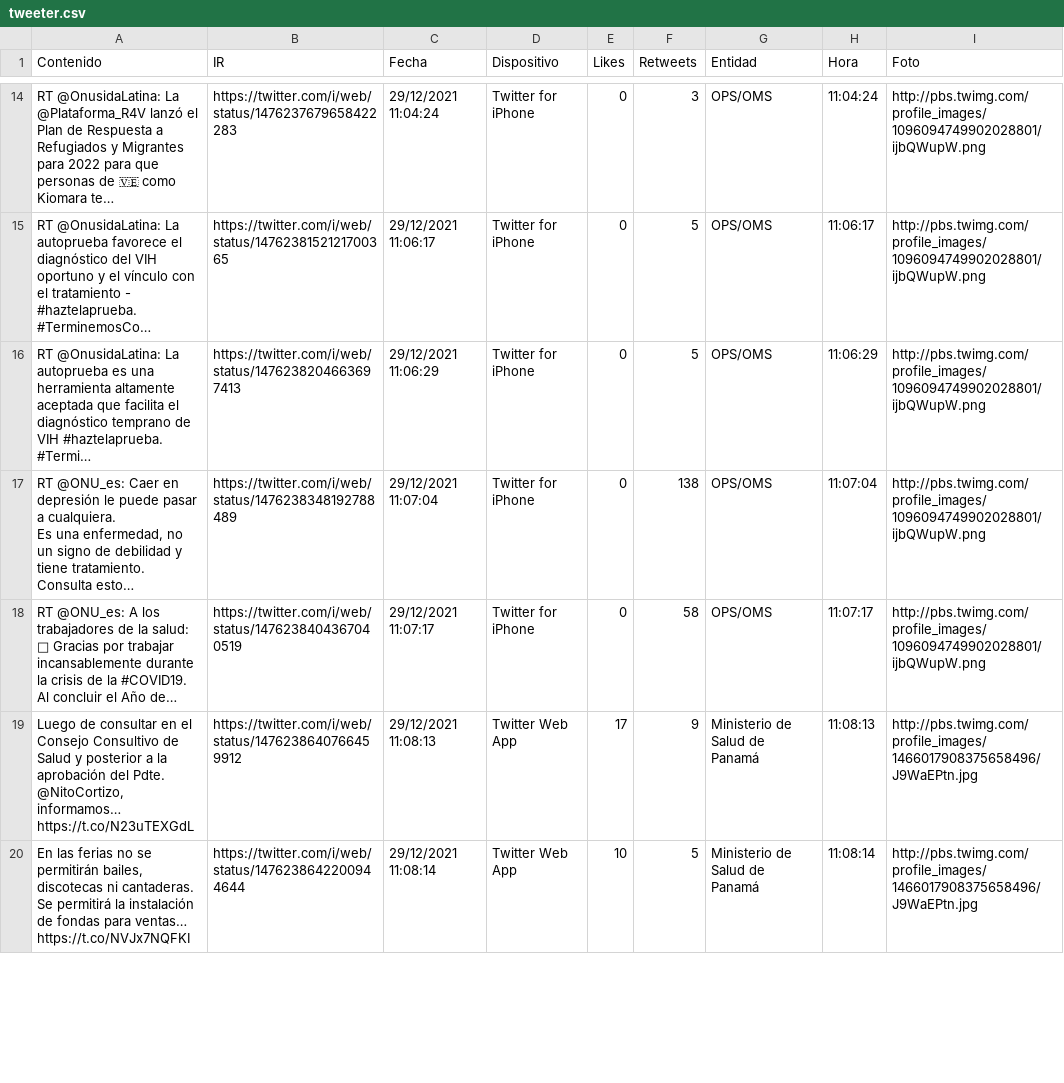
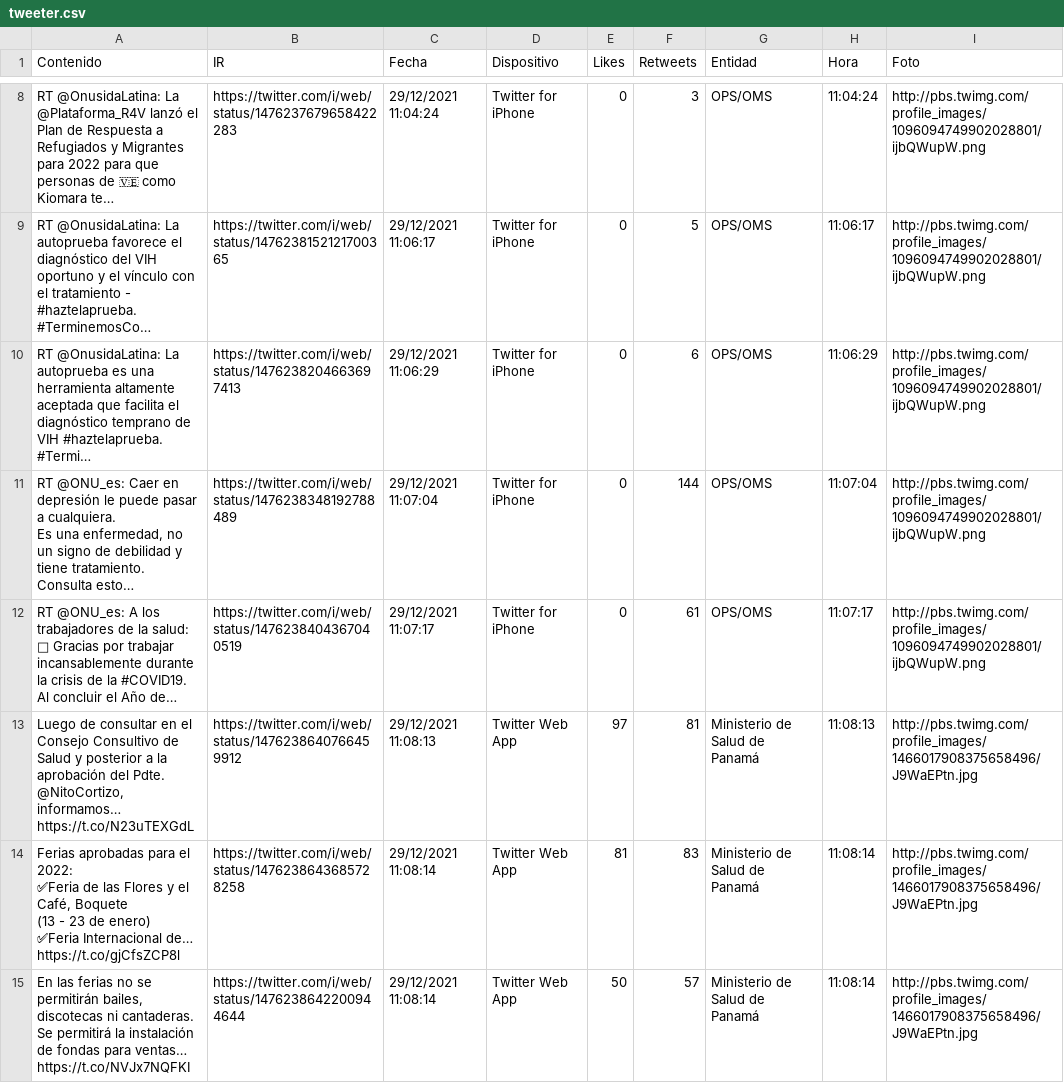
Before and after one commit to Sud-Austral/Datos_Panama, a CSV file: tweeter/tweeter.csv, drawn as a sheet; only a part is shown, gaps mark what is left out; the diff covers the shown part only.

Commit message:
Update automatico via Actualizar 12-29-2021 20-30-37

```diff
--- a/tweeter/tweeter.csv
+++ b/tweeter/tweeter.csv
@@ -27,15 +13,19 @@ RT @OnusidaLatina: La @Plataforma_R4V lanzó el Plan de Respuesta a Refugiados y
 #TerminemosCo…",https://twitter.com/i/web/status/1476238152121700365,29/12/2021 11:06:17,Twitter for iPhone,0,5,OPS/OMS,11:06:17,http://pbs.twimg.com/profile_images/1096094749902028801/ijbQWupW.png
-"RT @OnusidaLatina: La autoprueba es una herramienta altamente aceptada que facilita el diagnóstico temprano de VIH #haztelaprueba.
-
-#Termi…",https://twitter.com/i/web/status/1476238204663697413,29/12/2021 11:06:29,Twitter for iPhone,0,5,OPS/OMS,11:06:29,http://pbs.twimg.com/profile_images/1096094749902028801/ijbQWupW.png
-"RT @ONU_es: Caer en depresión le puede pasar a cualquiera.
-
-Es una enfermedad, no un signo de debilidad y tiene tratamiento.
-
-Consulta esto…",https://twitter.com/i/web/status/1476238348192788489,29/12/2021 11:07:04,Twitter for iPhone,0,138,OPS/OMS,11:07:04,http://pbs.twimg.com/profile_images/1096094749902028801/ijbQWupW.png
-"RT @ONU_es: A los trabajadores de la salud:
-💙 Gracias por trabajar incansablemente durante la crisis de la #COVID19.
-
-Al concluir el Año de…",https://twitter.com/i/web/status/1476238404367040519,29/12/2021 11:07:17,Twitter for iPhone,0,58,OPS/OMS,11:07:17,http://pbs.twimg.com/profile_images/1096094749902028801/ijbQWupW.png
-"Luego de consultar en el Consejo Consultivo de Salud y posterior a la aprobación del Pdte. @NitoCortizo, informamos… https://t.co/N23uTEXGdL",https://twitter.com/i/web/status/1476238640766459912,29/12/2021 11:08:13,Twitter Web App,17,9,Ministerio de Salud de Panamá,11:08:13,http://pbs.twimg.com/profile_images/1466017908375658496/J9WaEPtn.jpg
-"En las ferias no se permitirán bailes, discotecas ni cantaderas. Se permitirá la instalación de fondas para ventas… https://t.co/NVJx7NQFKI",https://twitter.com/i/web/status/1476238642200944644,29/12/2021 11:08:14,Twitter Web App,10,5,Ministerio de Salud de Panamá,11:08:14,http://pbs.twimg.com/profile_images/1466017908375658496/J9WaEPtn.jpg
+"RT @OnusidaLatina: La autoprueba es una herramienta altamente aceptada que facilita el diagnóstico temprano de VIH #haztelaprueba.
+
+#Termi…",https://twitter.com/i/web/status/1476238204663697413,29/12/2021 11:06:29,Twitter for iPhone,0,6,OPS/OMS,11:06:29,http://pbs.twimg.com/profile_images/1096094749902028801/ijbQWupW.png
+"RT @ONU_es: Caer en depresión le puede pasar a cualquiera.
+
+Es una enfermedad, no un signo de debilidad y tiene tratamiento.
+
+Consulta esto…",https://twitter.com/i/web/status/1476238348192788489,29/12/2021 11:07:04,Twitter for iPhone,0,144,OPS/OMS,11:07:04,http://pbs.twimg.com/profile_images/1096094749902028801/ijbQWupW.png
+"RT @ONU_es: A los trabajadores de la salud:
+💙 Gracias por trabajar incansablemente durante la crisis de la #COVID19.
+
+Al concluir el Año de…",https://twitter.com/i/web/status/1476238404367040519,29/12/2021 11:07:17,Twitter for iPhone,0,61,OPS/OMS,11:07:17,http://pbs.twimg.com/profile_images/1096094749902028801/ijbQWupW.png
+"Luego de consultar en el Consejo Consultivo de Salud y posterior a la aprobación del Pdte. @NitoCortizo, informamos… https://t.co/N23uTEXGdL",https://twitter.com/i/web/status/1476238640766459912,29/12/2021 11:08:13,Twitter Web App,97,81,Ministerio de Salud de Panamá,11:08:13,http://pbs.twimg.com/profile_images/1466017908375658496/J9WaEPtn.jpg
+"Ferias aprobadas para el 2022:
+✅Feria de las Flores y el Café, Boquete
+(13 - 23 de enero)
+✅Feria Internacional de… https://t.co/gjCfsZCP8l",https://twitter.com/i/web/status/1476238643685728258,29/12/2021 11:08:14,Twitter Web App,81,83,Ministerio de Salud de Panamá,11:08:14,http://pbs.twimg.com/profile_images/1466017908375658496/J9WaEPtn.jpg
+"En las ferias no se permitirán bailes, discotecas ni cantaderas. Se permitirá la instalación de fondas para ventas… https://t.co/NVJx7NQFKI",https://twitter.com/i/web/status/1476238642200944644,29/12/2021 11:08:14,Twitter Web App,50,57,Ministerio de Salud de Panamá,11:08:14,http://pbs.twimg.com/profile_images/1466017908375658496/J9WaEPtn.jpg
```
Also changed, not shown: 5 added rows, 6 removed rows and 12 edited cells elsewhere in this file.
